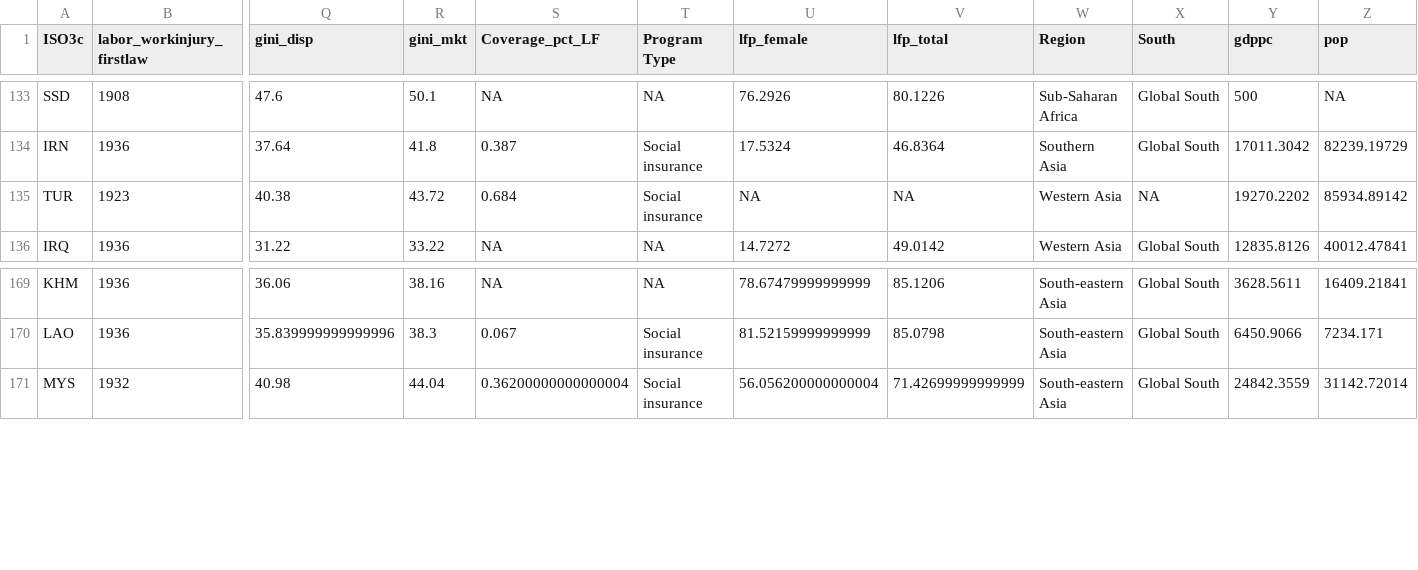
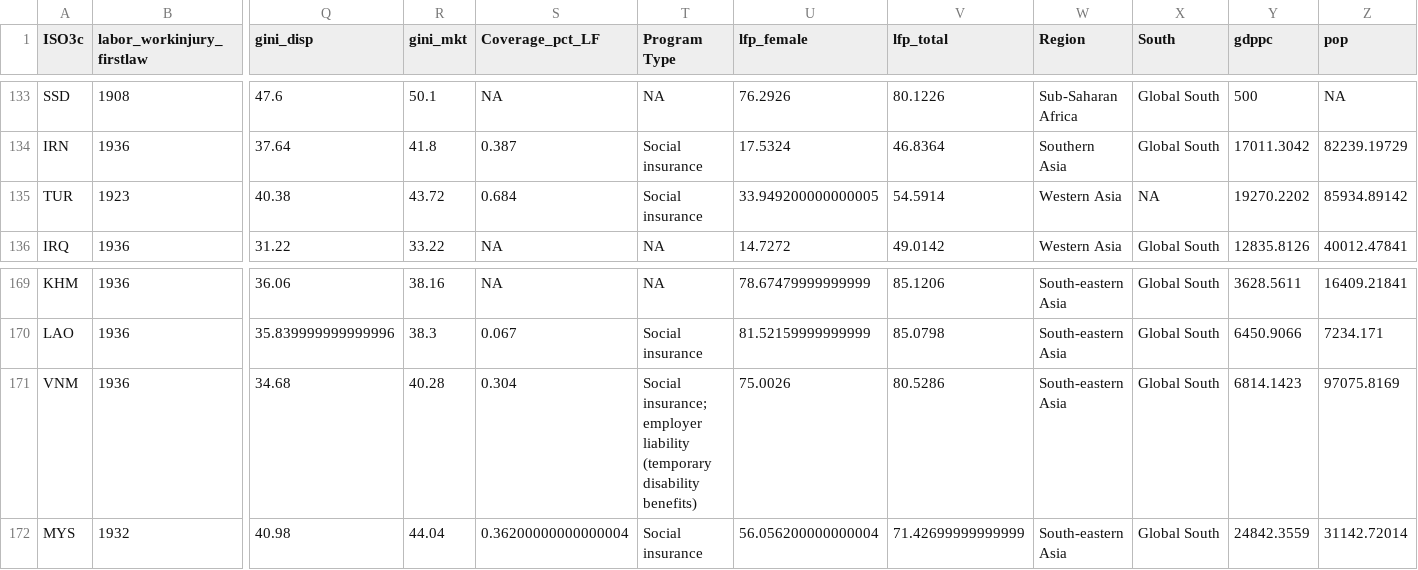
Before and after one commit to nbreznau/work_inj_inclusivity, a CSV file: data/df.csv, drawn as a sheet; only a part is shown, gaps mark what is left out; rows hold the shown columns only; the diff names each change by its address in the sheet, - before the commit and + after, or states it on an @@ line.

```diff
--- a/data/df.csv
+++ b/data/df.csv
-U135 (lfp_female): NA
+U135 (lfp_female): 33.949200000000005
-V135 (lfp_total): NA
+V135 (lfp_total): 54.5914
+row 171: VNM | 1936 | 34.68 | 40.28 | 0.304 | Social insurance; employer liability (temporary disability benefits) | 75.0026 | 80.5286 | South-eastern Asia | Global South | 6814.1423 | 97075.8169
```
Also changed, not shown: data/gwip20.csv, data/gwip20_labels.csv, 23 other files.
